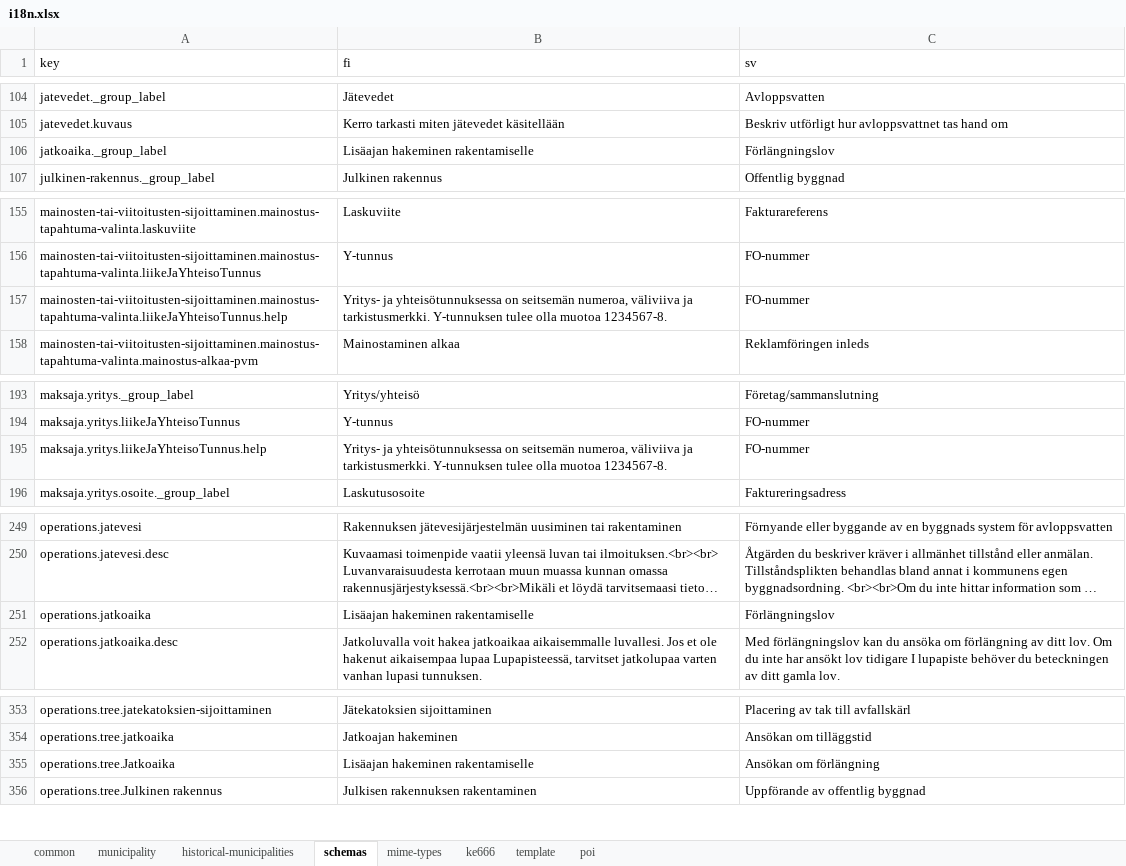
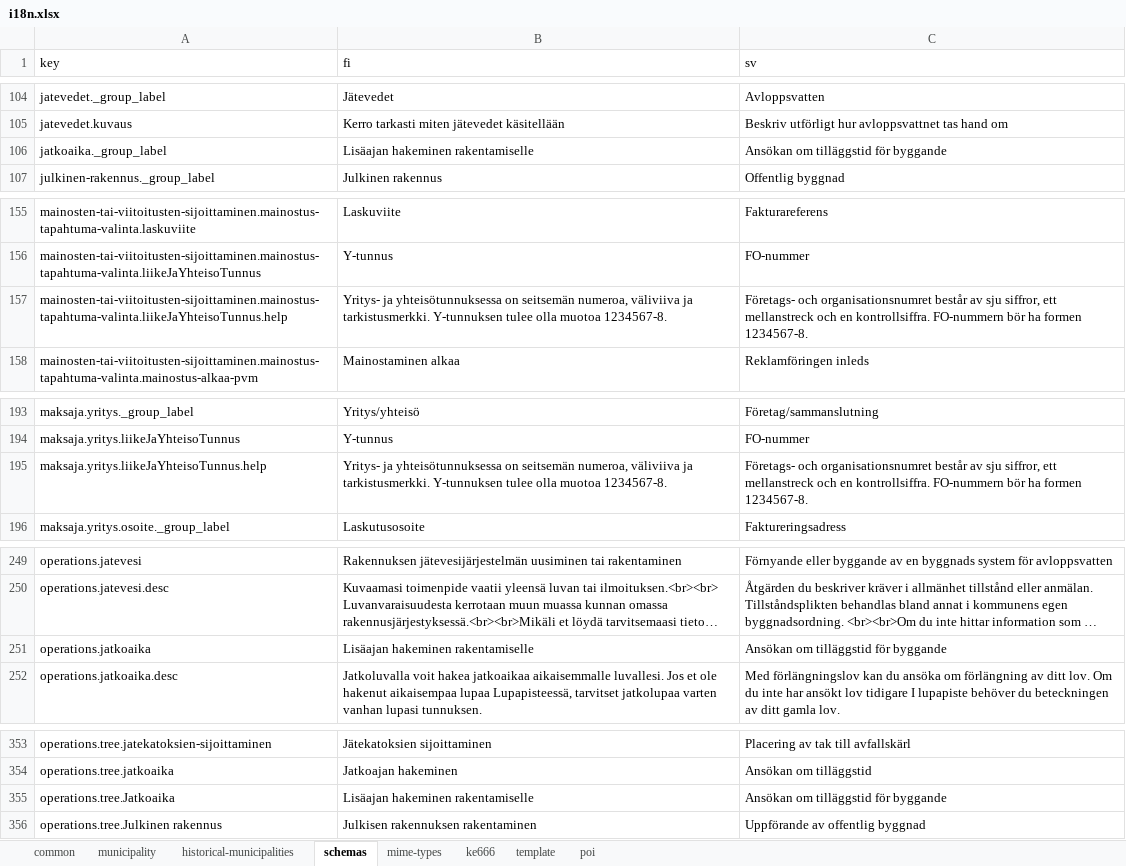
Before and after one commit to lupapiste/lupapiste, an Excel workbook: resources/i18n.xlsx, sheet schemas, drawn as a sheet; only a part is shown, gaps mark what is left out; long unchanged cells end in …; values as stored, in another font and other column widths than the file's, no cell formats; conditional formats not drawn; the diff covers the shown part only; the diff names each change by its address in the sheet, - before the commit and + after, or states it on an @@ line.

```diff
--- a/resources/i18n.xlsx (sheet schemas)
+++ b/resources/i18n.xlsx (sheet schemas)
-C106 (sv): Förlängningslov
+C106 (sv): Ansökan om tilläggstid för byggande
-C157 (sv): FO-nummer
+C157 (sv): Företags- och organisationsnumret består av sju siffror, ett mellanstreck och en kontrollsiffra. FO-nummern bör ha formen 1234567-8.
-C195 (sv): FO-nummer
+C195 (sv): Företags- och organisationsnumret består av sju siffror, ett mellanstreck och en kontrollsiffra. FO-nummern bör ha formen 1234567-8.
-C251 (sv): Förlängningslov
+C251 (sv): Ansökan om tilläggstid för byggande
-C355 (sv): Ansökan om förlängning
+C355 (sv): Ansökan om tilläggstid för byggande
```
Also changed, not shown: 24 edited cells elsewhere in this sheet, sheet common, cell formats.
